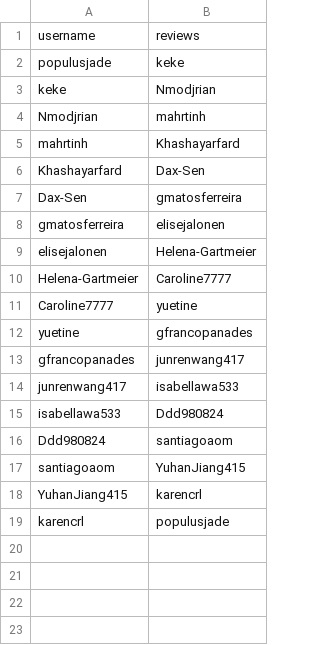
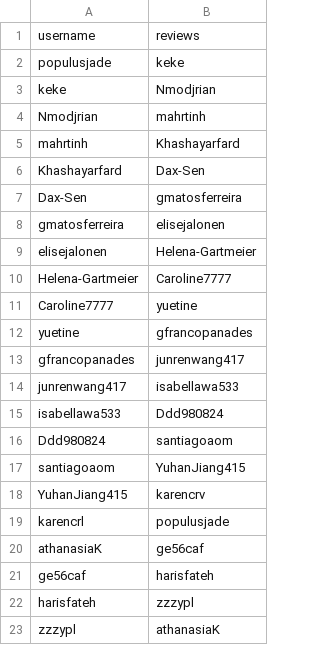
Before and after one commit to tdscience/course, a CSV file: data/people_updated.csv, drawn as a sheet.

Commit message:
Fix typo in YuhanJiang415's connection and add new entries

```diff
--- a/data/people_updated.csv
+++ b/data/people_updated.csv
@@ -17,3 +17,7 @@ Ddd980824,santiagoaom
 santiagoaom,YuhanJiang415
-YuhanJiang415,karencrl
+YuhanJiang415,karencrv
 karencrl,populusjade
+athanasiaK,ge56caf
+ge56caf,harisfateh
+harisfateh,zzzypl
+zzzypl,athanasiaK
```
